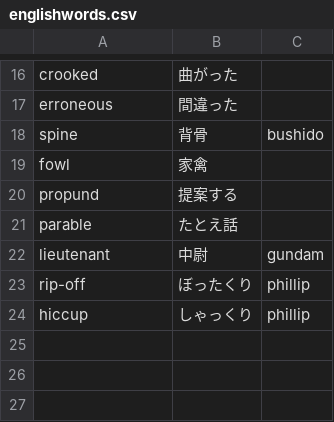
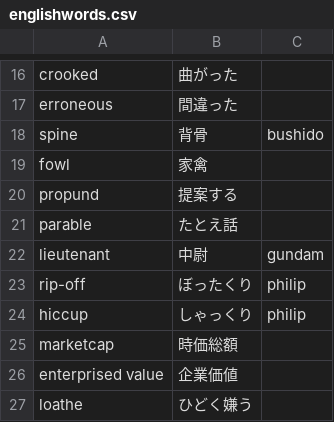
Before and after one commit to 83c2c823b8/derived_storage, a CSV file: englishwords.csv, drawn as a sheet; only a part is shown, gaps mark what is left out.

Commit message:
add english_phrase.tex

```diff
--- a/englishwords.csv
+++ b/englishwords.csv
@@ -22,3 +22,6 @@ parable,たとえ話,
 lieutenant,中尉,gundam
-rip-off,ぼったくり,phillip
-hiccup,しゃっくり,phillip
+rip-off,ぼったくり,philip
+hiccup,しゃっくり,philip
+marketcap,時価総額,
+enterprised value,企業価値,
+loathe,ひどく嫌う,
```
Also changed, not shown: 2 other files.
